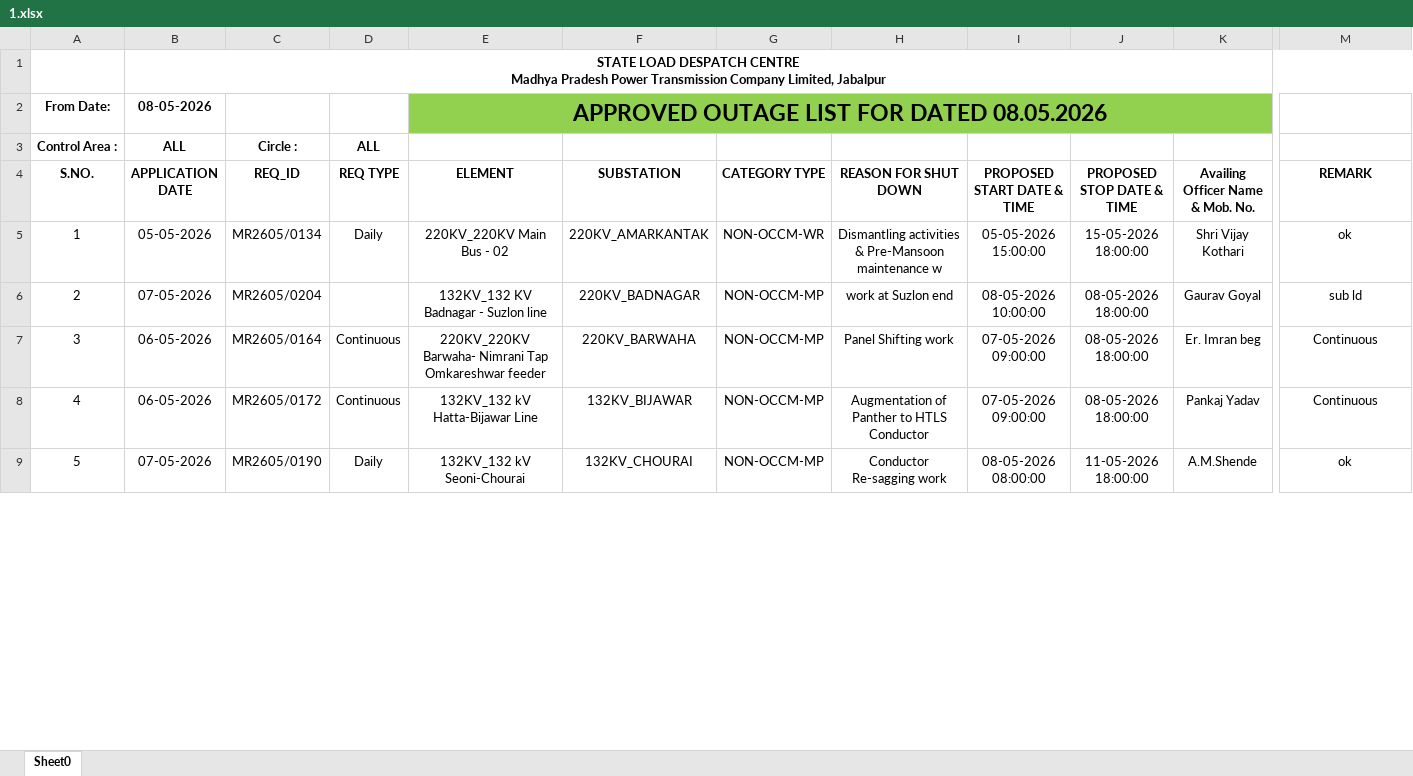
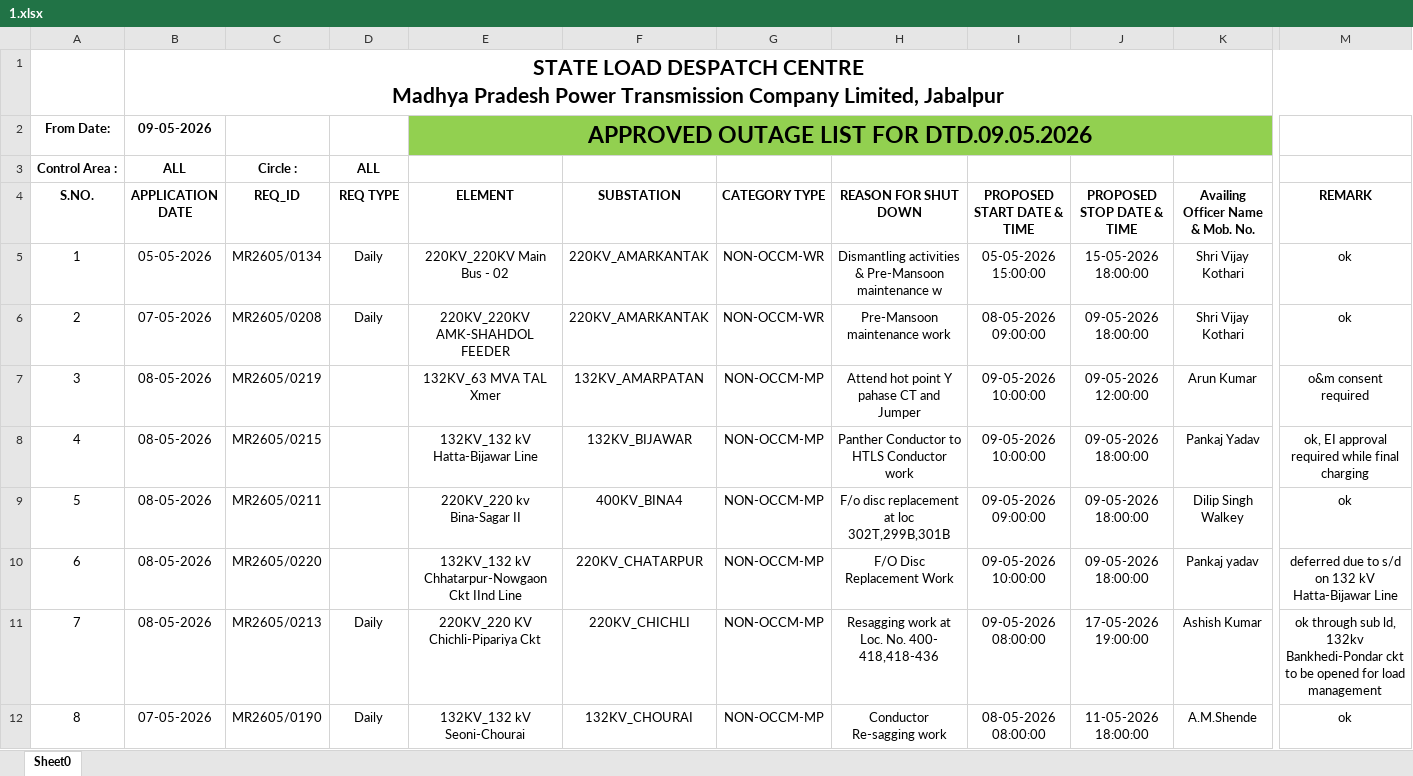
Before and after one commit to SLDCMP/shutdown, an Excel workbook: 1.xlsx, sheet Sheet0, drawn as a sheet; only a part is shown, gaps mark what is left out; values as stored, in another font and other column widths than the file's, no borders; charts and pictures not drawn; removed rows and columns are numbered as before the commit, all else as after; rows hold the shown columns only; the diff covers the shown part only; the diff names each change by its address in the sheet, - before the commit and + after, or states it on an @@ line.

Commit message:
Add files via upload

```diff
--- a/1.xlsx (sheet Sheet0)
+++ b/1.xlsx (sheet Sheet0)
@@ B1 text size: larger @@
-B2 (APPLICATION DATE): 08-05-2026
+B2 (APPLICATION DATE): 09-05-2026
-E2 (ELEMENT): APPROVED OUTAGE LIST FOR DATED 08.05.2026
+E2 (ELEMENT): APPROVED OUTAGE LIST FOR DTD.09.05.2026
-row 6: 2 | 07-05-2026 | MR2605/0204 |  | 132KV_132 KV Badnagar - Suzlon line | 220KV_BADNAGAR | NON-OCCM-MP | work at Suzlon end | 08-05-2026 10:00:00 | 08-05-2026 18:00:00 | Gaurav Goyal | sub ld
-row 7: 3 | 06-05-2026 | MR2605/0164 | Continuous | 220KV_220KV Barwaha- Nimrani Tap Omkareshwar feeder | 220KV_BARWAHA | NON-OCCM-MP | Panel Shifting work | 07-05-2026 09:00:00 | 08-05-2026 18:00:00 | Er. Imran beg | Continuous
+row 6: 2 | 07-05-2026 | MR2605/0208 | Daily | 220KV_220KV AMK-SHAHDOL FEEDER | 220KV_AMARKANTAK | NON-OCCM-WR | Pre-Mansoon maintenance work | 08-05-2026 09:00:00 | 09-05-2026 18:00:00 | Shri Vijay Kothari | ok
+row 7: 3 | 08-05-2026 | MR2605/0219 |  | 132KV_63 MVA TAL Xmer | 132KV_AMARPATAN | NON-OCCM-MP | Attend hot point Y pahase CT and Jumper | 09-05-2026 10:00:00 | 09-05-2026 12:00:00 | Arun Kumar | o&m consent required
-B8 (APPLICATION DATE): 06-05-2026
+B8 (APPLICATION DATE): 08-05-2026
-C8 (REQ_ID): MR2605/0172
+C8 (REQ_ID): MR2605/0215
-D8 (REQ TYPE): Continuous
+D8 (REQ TYPE): (empty)
-H8 (REASON FOR SHUT DOWN): Augmentation of Panther to HTLS Conductor
+H8 (REASON FOR SHUT DOWN): Panther Conductor to HTLS Conductor work
-I8 (PROPOSED START DATE & TIME): 07-05-2026 09:00:00
+I8 (PROPOSED START DATE & TIME): 09-05-2026 10:00:00
-J8 (PROPOSED STOP DATE & TIME): 08-05-2026 18:00:00
+J8 (PROPOSED STOP DATE & TIME): 09-05-2026 18:00:00
-M8 (REMARK): Continuous
+M8 (REMARK): ok, EI approval required while final charging
+row 9: 5 | 08-05-2026 | MR2605/0211 |  | 220KV_220 kv Bina-Sagar II | 400KV_BINA4 | NON-OCCM-MP | F/o disc replacement at loc 302T,299B,301B | 09-05-2026 09:00:00 | 09-05-2026 18:00:00 | Dilip Singh Walkey | ok
+row 10: 6 | 08-05-2026 | MR2605/0220 |  | 132KV_132 kV Chhatarpur-Nowgaon Ckt IInd Line | 220KV_CHATARPUR | NON-OCCM-MP | F/O Disc Replacement Work | 09-05-2026 10:00:00 | 09-05-2026 18:00:00 | Pankaj yadav | deferred due to s/d on 132 kV Hatta-Bijawar Line
+row 11: 7 | 08-05-2026 | MR2605/0213 | Daily | 220KV_220 KV Chichli-Pipariya Ckt | 220KV_CHICHLI | NON-OCCM-MP | Resagging work at Loc. No. 400- 418,418-436 | 09-05-2026 08:00:00 | 17-05-2026 19:00:00 | Ashish Kumar | ok through sub ld, 132kv Bankhedi-Pondar ckt to be opened for load management
@@ column A (S.NO.) renumbered between rows 12 and 39 @@
```
Also changed, not shown: 7 added rows, 20 removed rows, 41 edited cells and cell formats elsewhere in this sheet.
